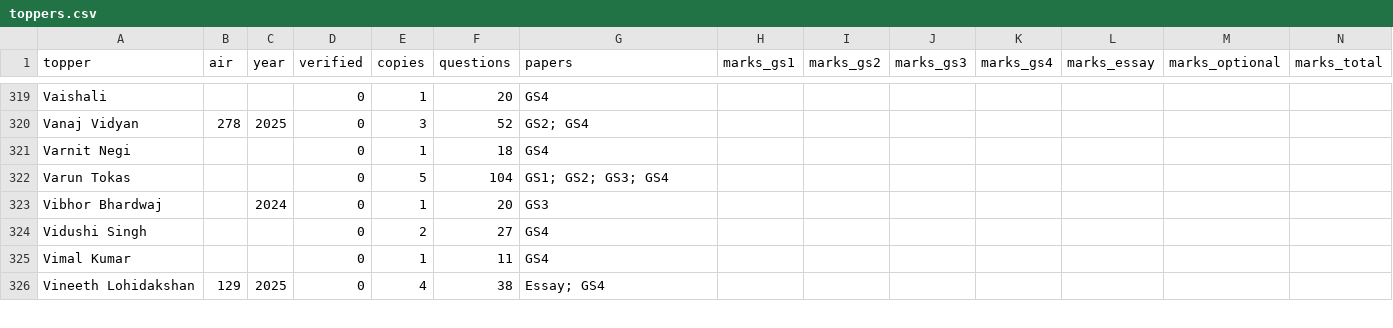
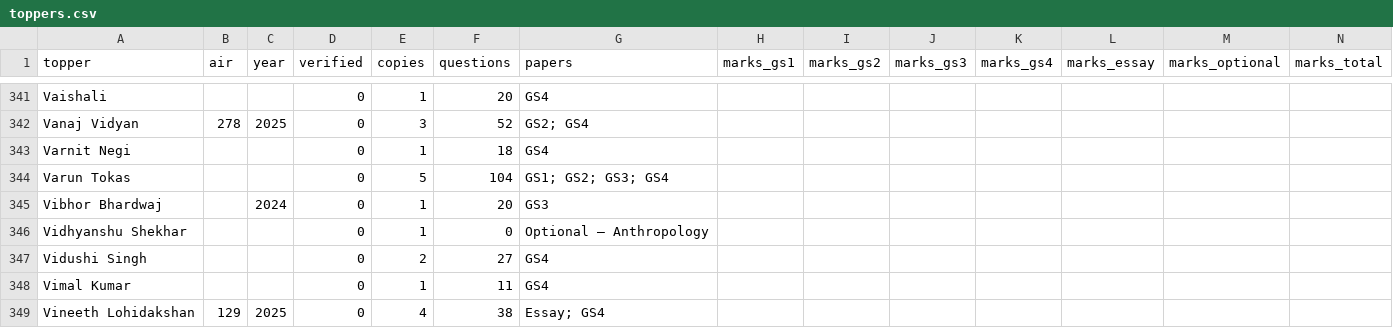
Before and after one commit to hashin/topperscopy, a CSV file: dataset/toppers.csv, drawn as a sheet; only a part is shown, gaps mark what is left out; rows hold the shown columns only; the diff covers the shown part only; the diff names each change by its address in the sheet, - before the commit and + after, or states it on an @@ line.

```diff
--- a/dataset/toppers.csv
+++ b/dataset/toppers.csv
+row 346: Vidhyanshu Shekhar |  |  | 0 | 1 | 0 | Optional — Anthropology
```
Also changed, not shown: 26 added rows and 28 edited cells elsewhere in this file, 10 other files.
